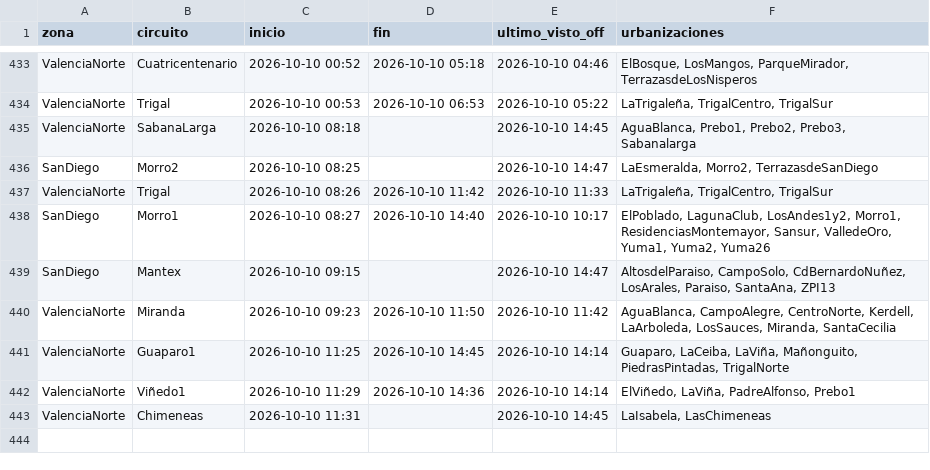
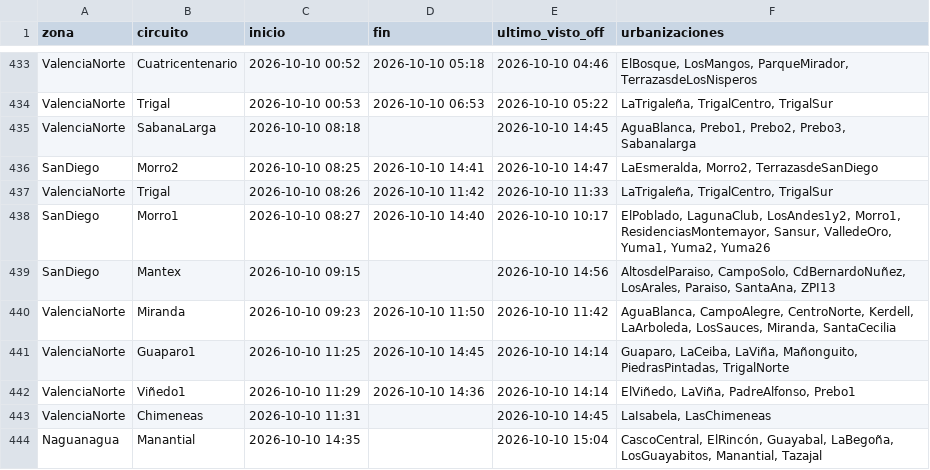
Before and after one commit to ricardotester12-glitch/cortes-luz-valencia, a CSV file: data/cortes.csv, drawn as a sheet; only a part is shown, gaps mark what is left out.

```diff
--- a/data/cortes.csv
+++ b/data/cortes.csv
@@ -435,6 +435,6 @@ ValenciaNorte,Trigal,2026-10-10 00:53,2026-10-10 06:53,2026-10-10 05:22,"LaTriga
 ValenciaNorte,SabanaLarga,2026-10-10 08:18,,2026-10-10 14:45,"AguaBlanca, Prebo1, Prebo2, Prebo3, Sabanalarga"
-SanDiego,Morro2,2026-10-10 08:25,,2026-10-10 14:47,"LaEsmeralda, Morro2, TerrazasdeSanDiego"
+SanDiego,Morro2,2026-10-10 08:25,2026-10-10 14:41,2026-10-10 14:47,"LaEsmeralda, Morro2, TerrazasdeSanDiego"
 ValenciaNorte,Trigal,2026-10-10 08:26,2026-10-10 11:42,2026-10-10 11:33,"LaTrigaleña, TrigalCentro, TrigalSur"
 SanDiego,Morro1,2026-10-10 08:27,2026-10-10 14:40,2026-10-10 10:17,"ElPoblado, LagunaClub, LosAndes1y2, Morro1, ResidenciasMontemayor, Sansur, ValledeOro, Yuma1, Yuma2, Yuma26"
-SanDiego,Mantex,2026-10-10 09:15,,2026-10-10 14:47,"AltosdelParaiso, CampoSolo, CdBernardoNuñez, LosArales, Paraiso, SantaAna, ZPI13"
+SanDiego,Mantex,2026-10-10 09:15,,2026-10-10 14:56,"AltosdelParaiso, CampoSolo, CdBernardoNuñez, LosArales, Paraiso, SantaAna, ZPI13"
 ValenciaNorte,Miranda,2026-10-10 09:23,2026-10-10 11:50,2026-10-10 11:42,"AguaBlanca, CampoAlegre, CentroNorte, Kerdell, LaArboleda, LosSauces, Miranda, SantaCecilia"
@@ -443 +443,2 @@ ValenciaNorte,Viñedo1,2026-10-10 11:29,2026-10-10 14:36,2026-10-10 14:14,"ElVi
 ValenciaNorte,Chimeneas,2026-10-10 11:31,,2026-10-10 14:45,"LaIsabela, LasChimeneas"
+Naguanagua,Manantial,2026-10-10 14:35,,2026-10-10 15:04,"CascoCentral, ElRincón, Guayabal, LaBegoña, LosGuayabitos, Manantial, Tazajal"
```
Also changed, not shown: data/reportes.csv, 1 other file.
